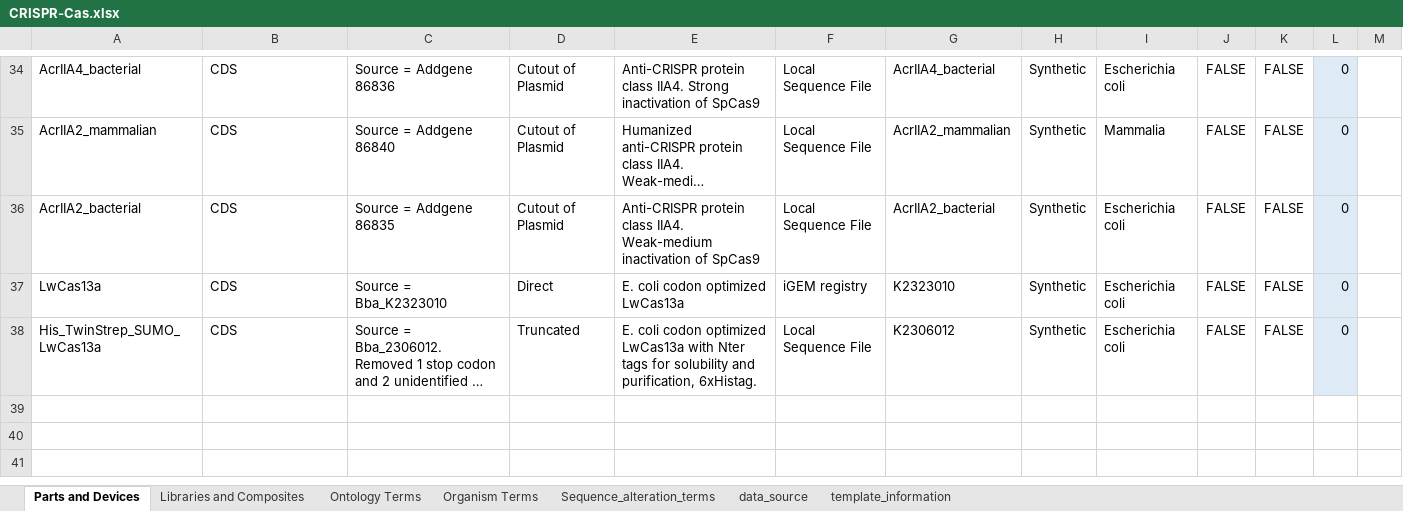
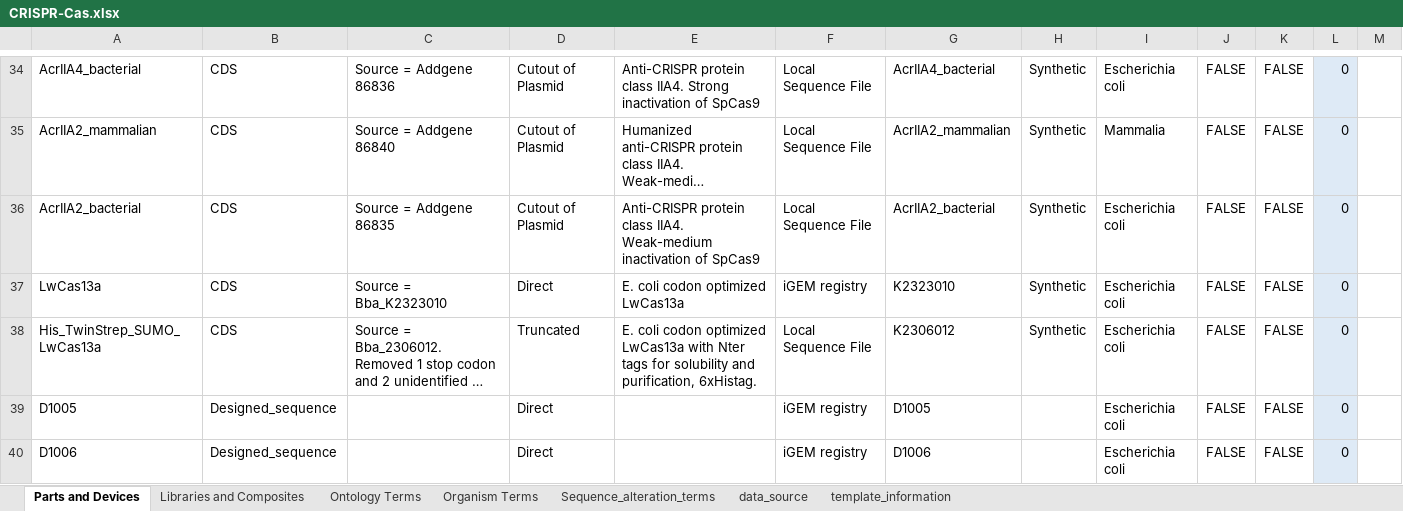
Before and after one commit to iGEM-Engineering/iGEM-distribution, an Excel workbook: CRISPR-Cas/CRISPR-Cas.xlsx, sheet Parts and Devices, drawn as a sheet; only a part is shown, gaps mark what is left out; long unchanged cells end in …; values as stored, in another font and other column widths than the file's, no borders; table styles not drawn; the diff names each change by its address in the sheet, - before the commit and + after, or states it on an @@ line.

Commit message:
add flanking seqs to CRISPR-Cas CDS

```diff
--- a/CRISPR-Cas/CRISPR-Cas.xlsx (sheet Parts and Devices)
+++ b/CRISPR-Cas/CRISPR-Cas.xlsx (sheet Parts and Devices)
+row 39: D1005 | Designed_sequence |  | Direct |  | iGEM registry | D1005 |  | Escherichia coli | FALSE | FALSE | 0
+row 40: D1006 | Designed_sequence |  | Direct |  | iGEM registry | D1006 |  | Escherichia coli | FALSE | FALSE | 0
```
Also changed, not shown: sheet Libraries and Composites.
